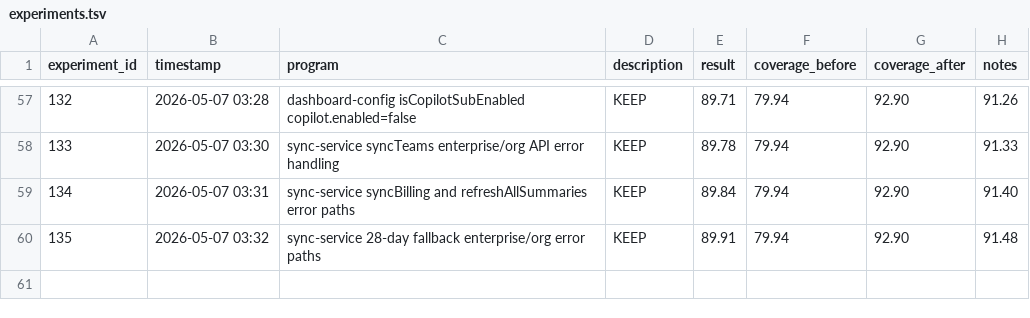
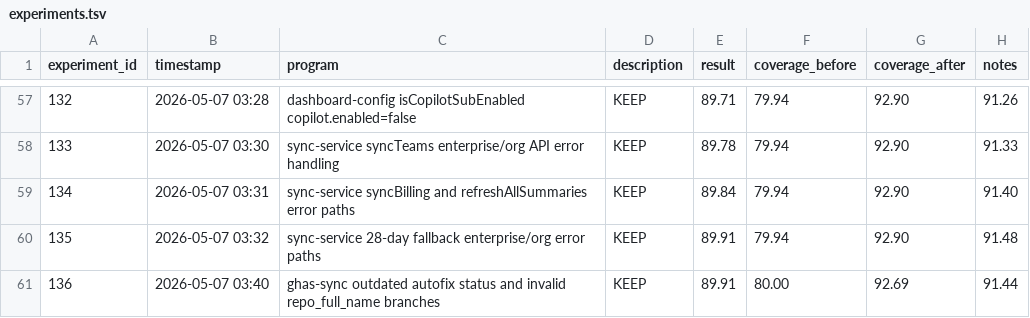
Before and after one commit to sidlabs-platform/ghcp-usage-dashboard, a TSV file: autoresearch/experiments.tsv, drawn as a sheet; only a part is shown, gaps mark what is left out; the diff names each change by its address in the sheet, - before the commit and + after, or states it on an @@ line.

```diff
--- a/autoresearch/experiments.tsv
+++ b/autoresearch/experiments.tsv
+row 61: 136 | 2026-05-07 03:40 | ghas-sync outdated autofix status and invalid repo_full_name branches | KEEP | 89.91 | 80.00 | 92.69 | 91.44
```
Also changed, not shown: 1 other file.
